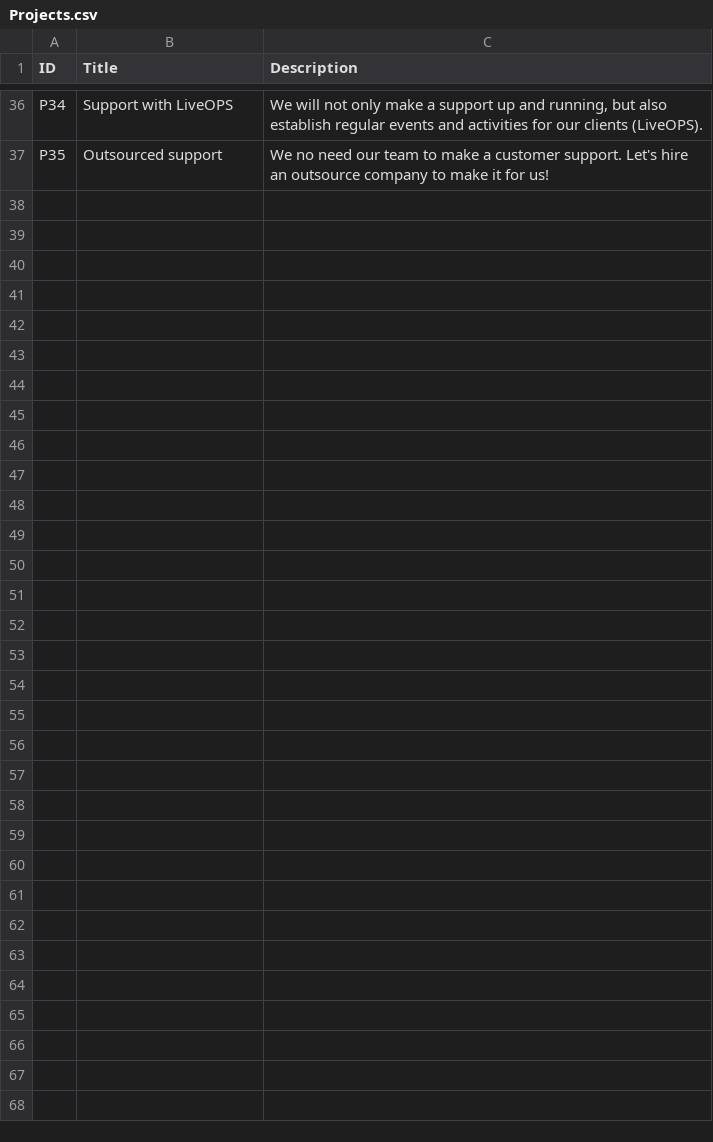
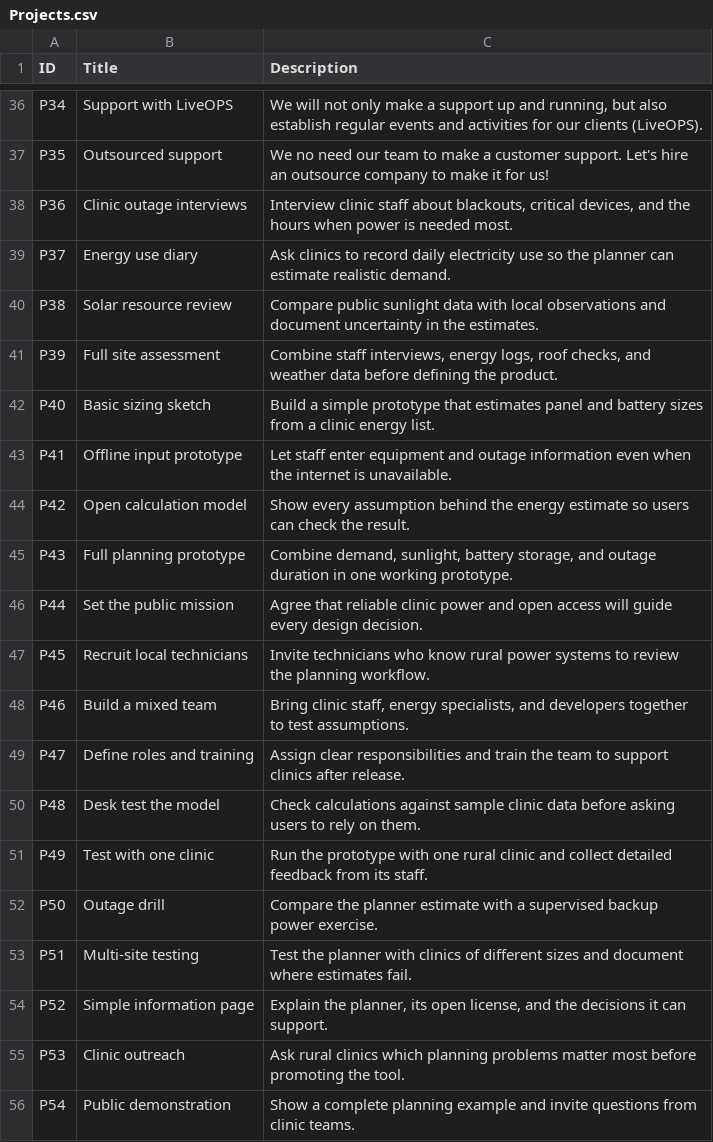
Before and after one commit to Kazakh-British-Technical-University/dpgsim, a CSV file: dpg_sim_export/Data/en/Projects.csv, drawn as a sheet; only a part is shown, gaps mark what is left out; the diff covers the shown part only; the diff names each change by its address in the sheet, - before the commit and + after, or states it on an @@ line.

Commit message:
Add rural clinic power planner scenario

```diff
--- a/dpg_sim_export/Data/en/Projects.csv
+++ b/dpg_sim_export/Data/en/Projects.csv
+row 38: P36 | Clinic outage interviews | Interview clinic staff about blackouts, critical devices, and the hours when power is needed most.
+row 39: P37 | Energy use diary | Ask clinics to record daily electricity use so the planner can estimate realistic demand.
+row 40: P38 | Solar resource review | Compare public sunlight data with local observations and document uncertainty in the estimates.
+row 41: P39 | Full site assessment | Combine staff interviews, energy logs, roof checks, and weather data before defining the product.
+row 42: P40 | Basic sizing sketch | Build a simple prototype that estimates panel and battery sizes from a clinic energy list.
+row 43: P41 | Offline input prototype | Let staff enter equipment and outage information even when the internet is unavailable.
+row 44: P42 | Open calculation model | Show every assumption behind the energy estimate so users can check the result.
+row 45: P43 | Full planning prototype | Combine demand, sunlight, battery storage, and outage duration in one working prototype.
+row 46: P44 | Set the public mission | Agree that reliable clinic power and open access will guide every design decision.
+row 47: P45 | Recruit local technicians | Invite technicians who know rural power systems to review the planning workflow.
+row 48: P46 | Build a mixed team | Bring clinic staff, energy specialists, and developers together to test assumptions.
+row 49: P47 | Define roles and training | Assign clear responsibilities and train the team to support clinics after release.
+row 50: P48 | Desk test the model | Check calculations against sample clinic data before asking users to rely on them.
+row 51: P49 | Test with one clinic | Run the prototype with one rural clinic and collect detailed feedback from its staff.
+row 52: P50 | Outage drill | Compare the planner estimate with a supervised backup power exercise.
+row 53: P51 | Multi-site testing | Test the planner with clinics of different sizes and document where estimates fail.
+row 54: P52 | Simple information page | Explain the planner, its open license, and the decisions it can support.
+row 55: P53 | Clinic outreach | Ask rural clinics which planning problems matter most before promoting the tool.
+row 56: P54 | Public demonstration | Show a complete planning example and invite questions from clinic teams.
```
Also changed, not shown: 17 added rows elsewhere in this file, dpg_sim_export/Data/en/Events.csv, 4 other files.
